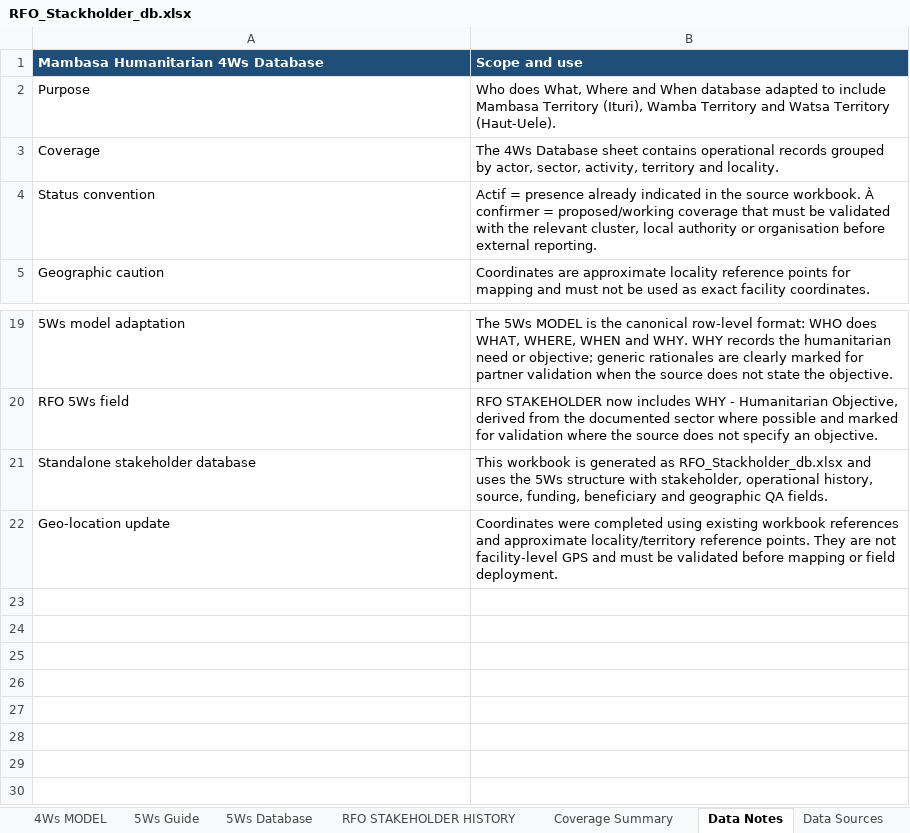
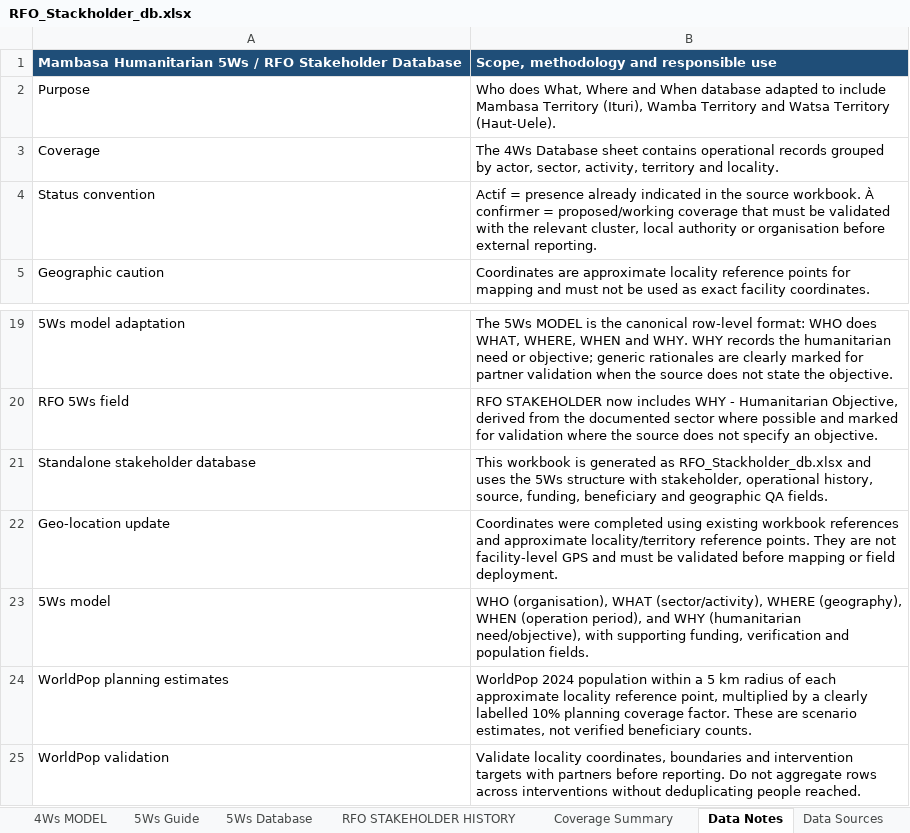
Before and after one commit to aganzeeliud/Mambasa-Humanitarian-, an Excel workbook: RFO_Stackholder_db.xlsx, sheet Data Notes, drawn as a sheet; only a part is shown, gaps mark what is left out; values as stored, in another font and other column widths than the file's, no borders; removed rows and columns are numbered as before the commit, all else as after; the diff names each change by its address in the sheet, - before the commit and + after, or states it on an @@ line.

```diff
--- a/RFO_Stackholder_db.xlsx (sheet Data Notes)
+++ b/RFO_Stackholder_db.xlsx (sheet Data Notes)
-row 1: Mambasa Humanitarian 4Ws Database | Scope and use
+row 1: Mambasa Humanitarian 5Ws / RFO Stakeholder Database | Scope, methodology and responsible use
+row 23: 5Ws model | WHO (organisation), WHAT (sector/activity), WHERE (geography), WHEN (operation period), and WHY (humanitarian need/objective), with supporting funding, verification and population fields.
+row 24: WorldPop planning estimates | WorldPop 2024 population within a 5 km radius of each approximate locality reference point, multiplied by a clearly labelled 10% planning coverage factor. These are scenario estimates, not verified beneficiary counts.
+row 25: WorldPop validation | Validate locality coordinates, boundaries and intervention targets with partners before reporting. Do not aggregate rows across interventions without deduplicating people reached.
```
Also changed, not shown: sheet 5Ws MODEL, sheet RFO_Stackholder_db, sheet Data Sources, sheet 5Ws Guide, other sheet tabs, Mambasa_Humanitarian_3W_Matrix.xlsx, RFO_Stakeholders Final.xlsx.
